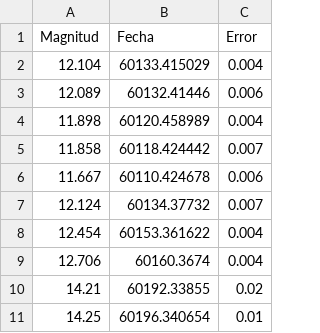
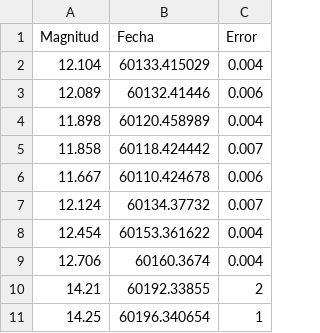
Before and after one commit to pbfxx/repositorioInicial, a CSV file: prueba3d.csv, drawn as a sheet.

Commit message:
Update prueba3d.csv

```diff
--- a/prueba3d.csv
+++ b/prueba3d.csv
@@ -9,3 +9,3 @@
 12.706,60160.3674,0.004
-14.21,60192.33855,0.02
-14.25,60196.340654,0.01
+14.21,60192.33855,2
+14.25,60196.340654,1
```
